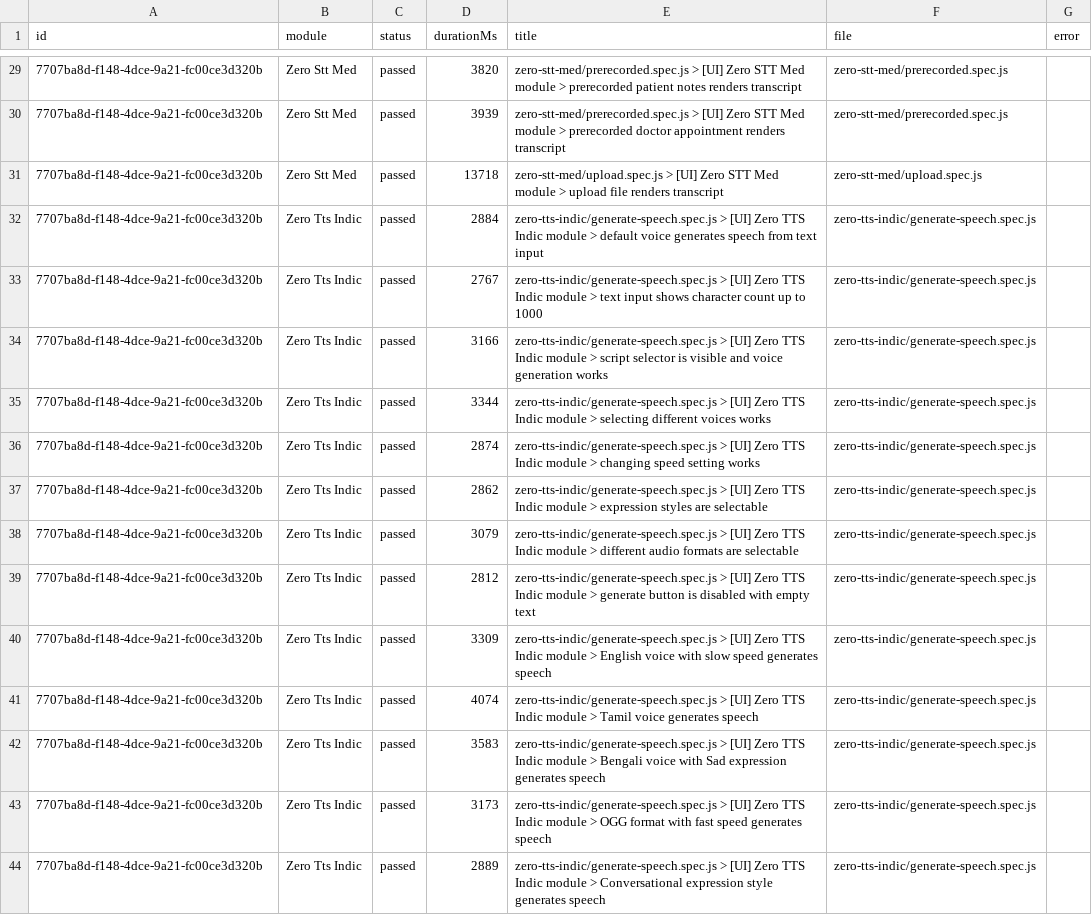
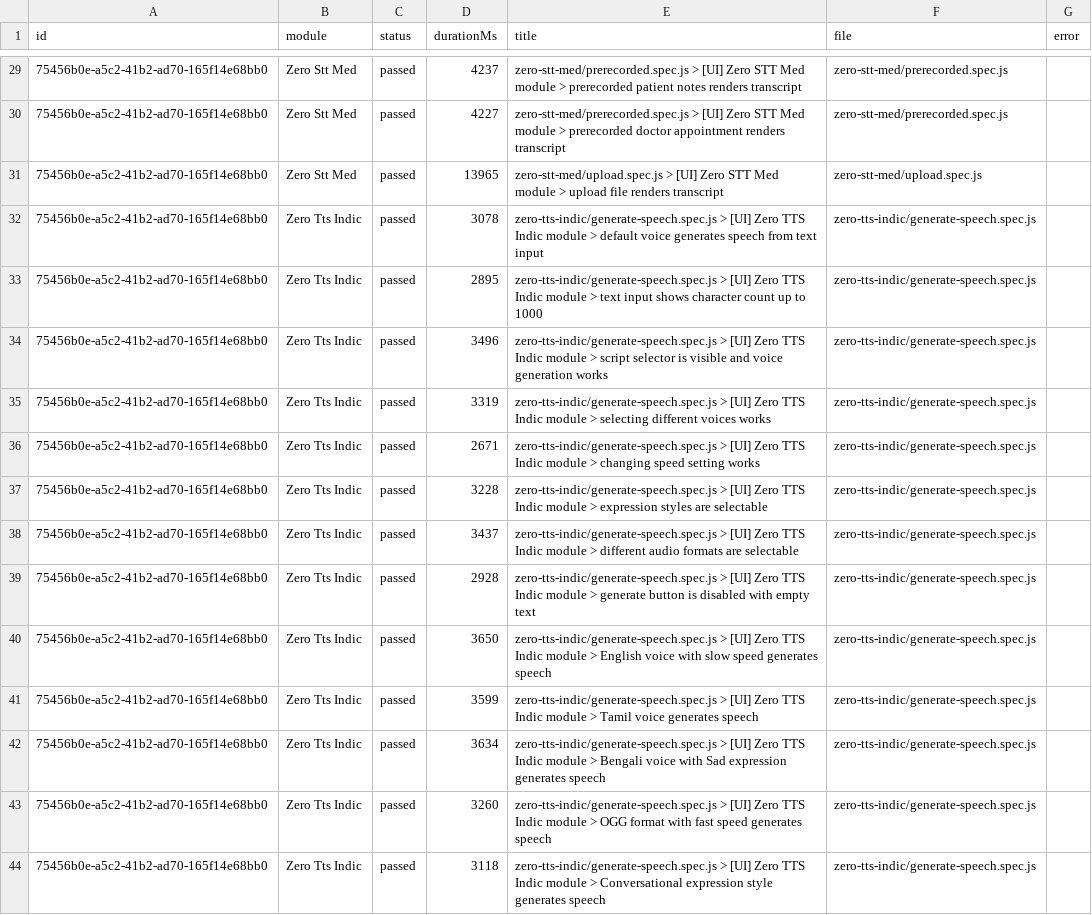
Before and after one commit to saira-uwc/Shunyalabs_widget, a CSV file: docs/exports/current-run.csv, drawn as a sheet; only a part is shown, gaps mark what is left out; the diff covers the shown part only; the diff names each change by its address in the sheet, - before the commit and + after, or states it on an @@ line.

```diff
--- a/docs/exports/current-run.csv
+++ b/docs/exports/current-run.csv
-A29:A44 (id): 7707ba8d-f148-4dce-9a21-fc00ce3d320b
+A29:A44 (id): 75456b0e-a5c2-41b2-ad70-165f14e68bb0
-D29 (durationMs): 3820
+D29 (durationMs): 4237
-D30 (durationMs): 3939
+D30 (durationMs): 4227
-D31 (durationMs): 13718
+D31 (durationMs): 13965
-D32 (durationMs): 2884
+D32 (durationMs): 3078
-D33 (durationMs): 2767
+D33 (durationMs): 2895
-D34 (durationMs): 3166
+D34 (durationMs): 3496
-D35 (durationMs): 3344
+D35 (durationMs): 3319
-D36 (durationMs): 2874
+D36 (durationMs): 2671
-D37 (durationMs): 2862
+D37 (durationMs): 3228
-D38 (durationMs): 3079
+D38 (durationMs): 3437
-D39 (durationMs): 2812
+D39 (durationMs): 2928
-D40 (durationMs): 3309
+D40 (durationMs): 3650
-D41 (durationMs): 4074
+D41 (durationMs): 3599
-D42 (durationMs): 3583
+D42 (durationMs): 3634
-D43 (durationMs): 3173
+D43 (durationMs): 3260
-D44 (durationMs): 2889
+D44 (durationMs): 3118
```
Also changed, not shown: 51 edited cells elsewhere in this file, docs/exports/all-runs-summary.csv, 2 other files.
